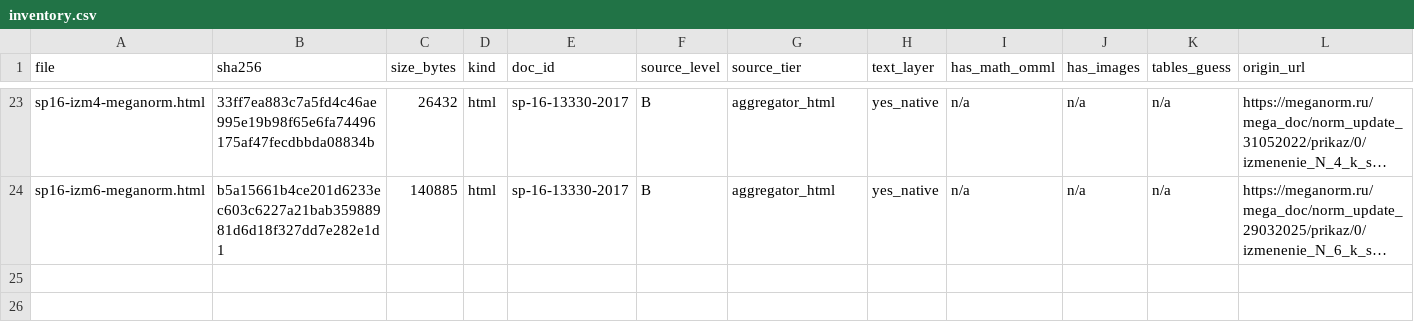
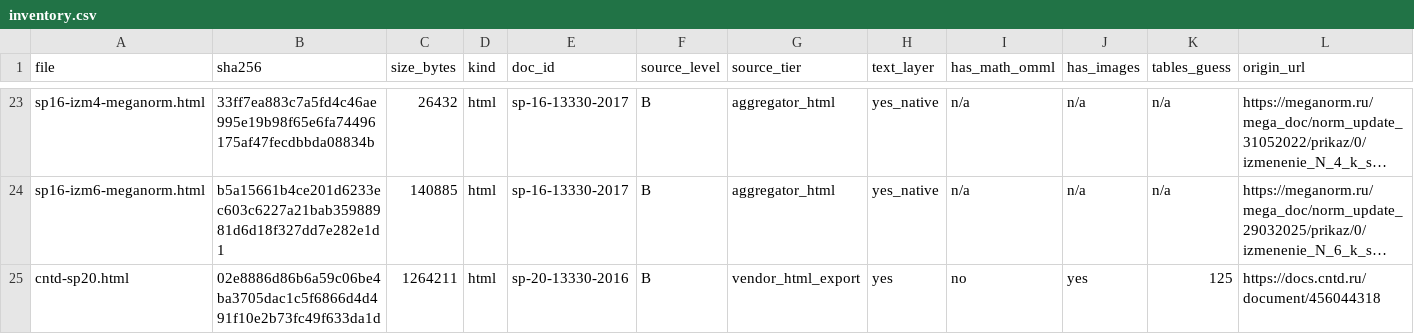
Before and after one commit to ivan-in-sky/norm-md-db, a CSV file: data/inventory.csv, drawn as a sheet; only a part is shown, gaps mark what is left out; long unchanged cells end in …; rows hold the shown columns only; the diff names each change by its address in the sheet, - before the commit and + after, or states it on an @@ line.

Commit message:
inventory: cntd-sp20.html (docs.cntd.ru, СП 20.13330, блоки API 1..28)

```diff
--- a/data/inventory.csv
+++ b/data/inventory.csv
+row 25: cntd-sp20.html | 02e8886d86b6a59c06be4ba3705dac1c5f6866d4d491f10e2b73fc49f633da1d | 1264211 | html | sp-20-13330-2016 | B | vendor_html_export | yes | no | yes | 125 | https://docs.cntd.ru/document/456044318
```
